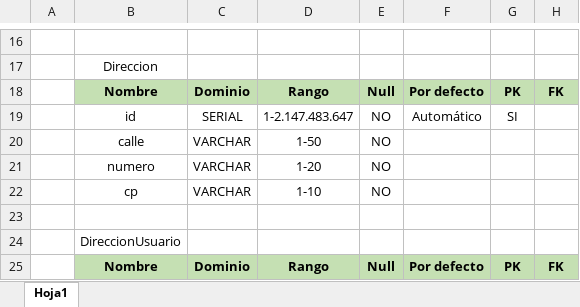
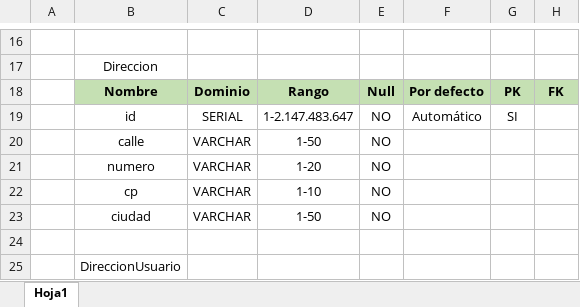
Before and after one commit to SofiBlanchet/TPFinal-BaseDeDatos, an Excel workbook: Diagramas/DiccDeDatos-final.xlsx, sheet Hoja1, drawn as a sheet; only a part is shown, gaps mark what is left out; the shorter side is filled out with more unchanged rows; values as stored, in another font and other column widths than the file's, no borders; the diff names each change by its address in the sheet, - before the commit and + after, or states it on an @@ line.

```diff
--- a/Diagramas/DiccDeDatos-final.xlsx (sheet Hoja1)
+++ b/Diagramas/DiccDeDatos-final.xlsx (sheet Hoja1)
+row 23:  | ciudad | VARCHAR | 1-50 | NO
```
Also changed, not shown: 5 other files.
